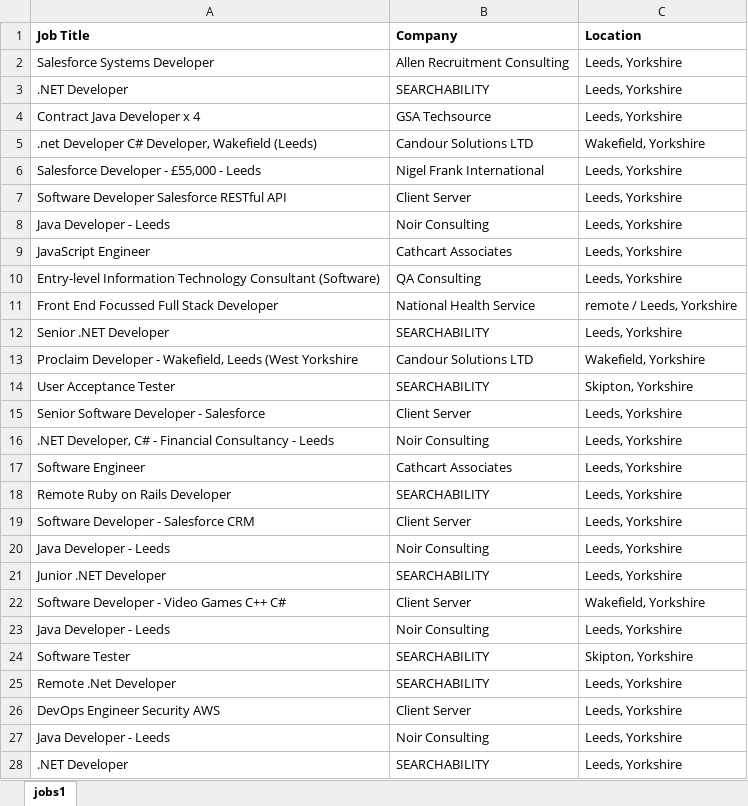
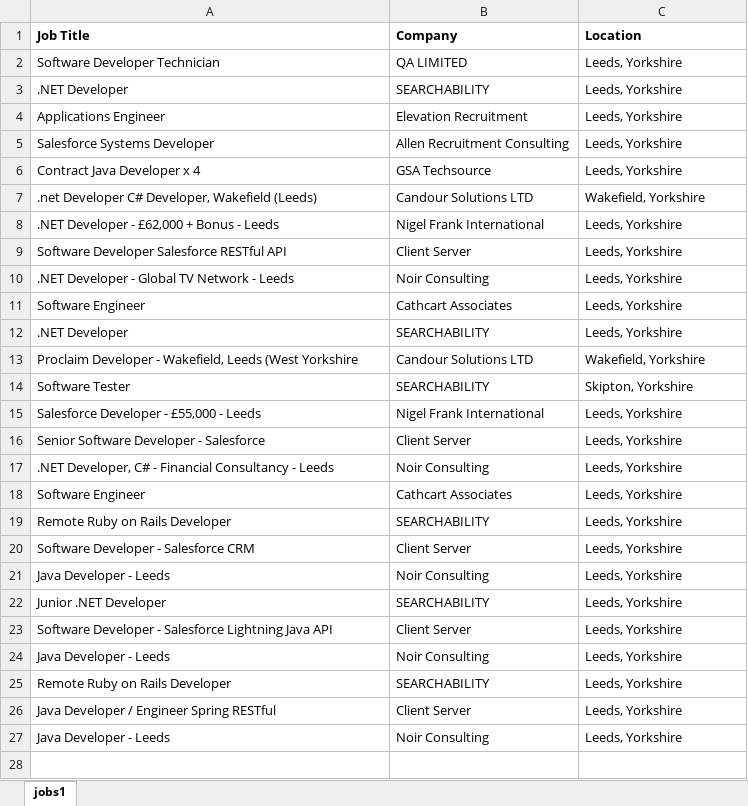
Before and after one commit to joefredgreenwood/pythonPractice, an Excel workbook: trainer/softwareJobs.xlsx, sheet jobs1, drawn as a sheet; values as stored, in another font and other column widths than the file's, no borders; removed rows and columns are numbered as before the commit, all else as after; the diff names each change by its address in the sheet, - before the commit and + after, or states it on an @@ line.

```diff
--- a/trainer/softwareJobs.xlsx (sheet jobs1)
+++ b/trainer/softwareJobs.xlsx (sheet jobs1)
+row 2: Software Developer Technician | QA LIMITED | Leeds, Yorkshire
+row 4: Applications Engineer | Elevation Recruitment | Leeds, Yorkshire
+row 8: .NET Developer - £62,000 + Bonus - Leeds | Nigel Frank International | Leeds, Yorkshire
@@ row 7 moved to row 9: Software Developer Salesforce RESTful AP… @@
+row 10: .NET Developer - Global TV Network - Leeds | Noir Consulting | Leeds, Yorkshire
+row 11: Software Engineer | Cathcart Associates | Leeds, Yorkshire
@@ row 28 moved to row 12: .NET Developer @@
@@ row 24 moved to row 14: Software Tester @@
-row 8: Java Developer - Leeds | Noir Consulting | Leeds, Yorkshire
-row 9: JavaScript Engineer | Cathcart Associates | Leeds, Yorkshire
-row 10: Entry-level Information Technology Consultant (Software) | QA Consulting | Leeds, Yorkshire
-row 11: Front End Focussed Full Stack Developer | National Health Service | remote / Leeds, Yorkshire
-row 12: Senior .NET Developer | SEARCHABILITY | Leeds, Yorkshire
-row 14: User Acceptance Tester | SEARCHABILITY | Skipton, Yorkshire
-A23 (Job Title): Software Developer - Video Games C++ C#
+A23 (Job Title): Software Developer - Salesforce Lightning Java API
-C23 (Location): Wakefield, Yorkshire
+C23 (Location): Leeds, Yorkshire
-A25 (Job Title): Remote .Net Developer
+A25 (Job Title): Remote Ruby on Rails Developer
-A26 (Job Title): DevOps Engineer Security AWS
+A26 (Job Title): Java Developer / Engineer Spring RESTful
```
Also changed, not shown: 2 other files.
